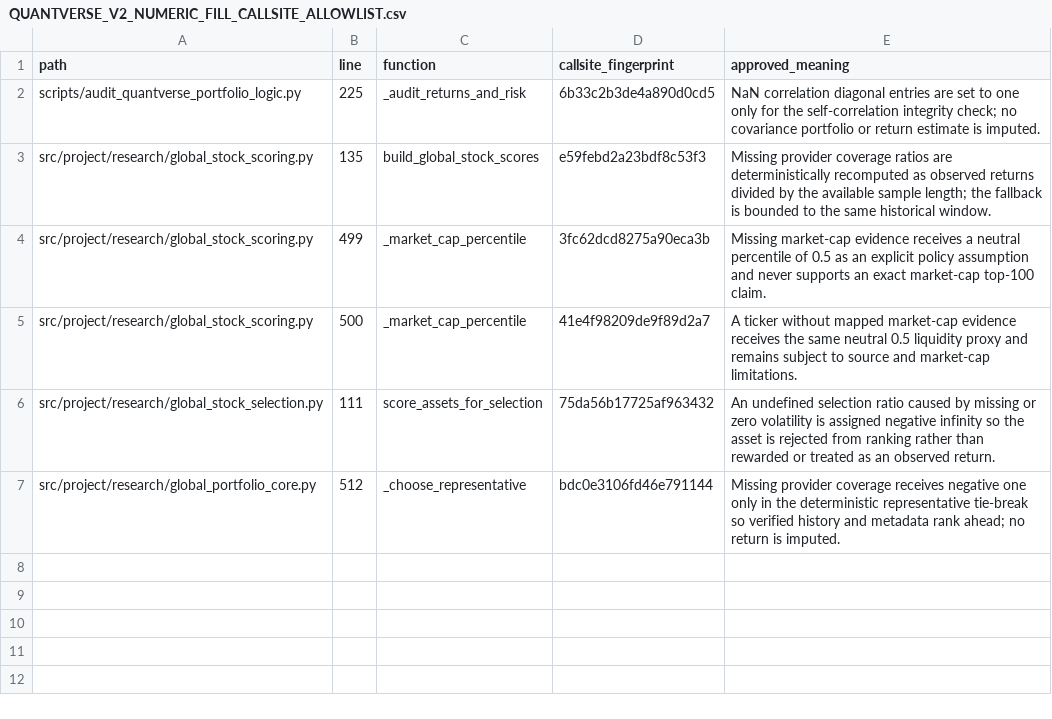
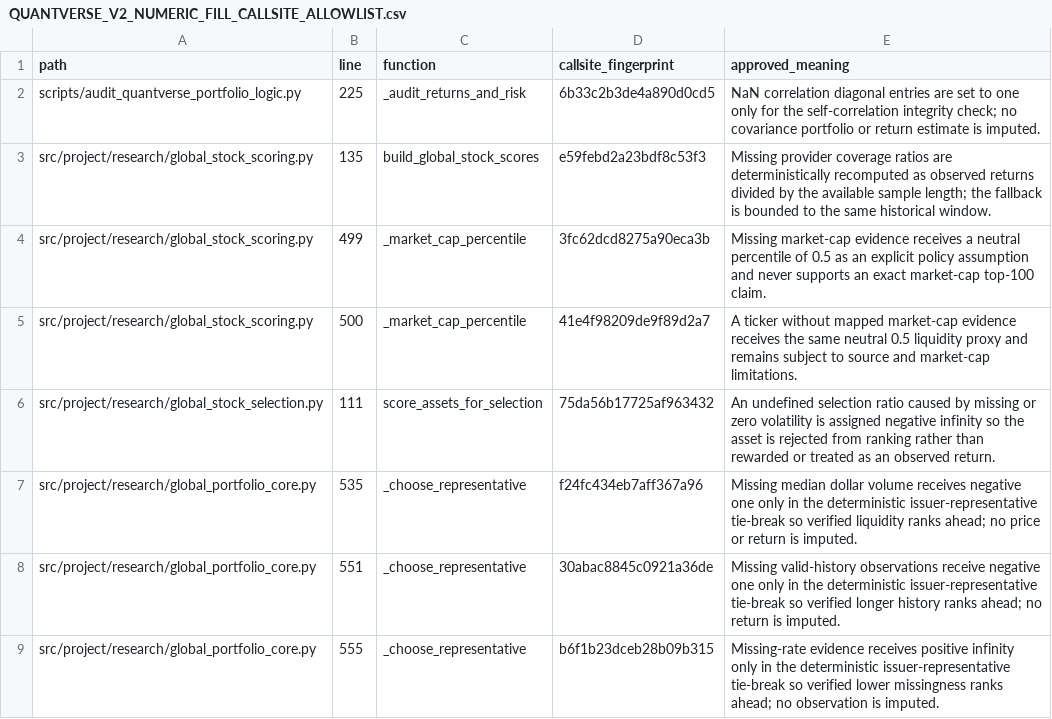
Before and after one commit to sercaanoncu/quantverse, a CSV file: docs/audit/evidence/QUANTVERSE_V2_NUMERIC_FILL_CALLSITE_ALLOWLIST.csv, drawn as a sheet.

Commit message:
Correct PR15 portfolio verification gaps

```diff
--- a/docs/audit/evidence/QUANTVERSE_V2_NUMERIC_FILL_CALLSITE_ALLOWLIST.csv
+++ b/docs/audit/evidence/QUANTVERSE_V2_NUMERIC_FILL_CALLSITE_ALLOWLIST.csv
@@ -6,2 +6,4 @@ src/project/research/global_stock_scoring.py,500,_market_cap_percentile,41e4f982
 src/project/research/global_stock_selection.py,111,score_assets_for_selection,75da56b17725af963432,An undefined selection ratio caused by missing or zero volatility is assigned negative infinity so the asset is rejected from ranking rather than rewarded or treated as an observed return.
-src/project/research/global_portfolio_core.py,512,_choose_representative,bdc0e3106fd46e791144,Missing provider coverage receives negative one only in the deterministic representative tie-break so verified history and metadata rank ahead; no return is imputed.
+src/project/research/global_portfolio_core.py,535,_choose_representative,f24fc434eb7aff367a96,Missing median dollar volume receives negative one only in the deterministic issuer-representative tie-break so verified liquidity ranks ahead; no price or return is imputed.
+src/project/research/global_portfolio_core.py,551,_choose_representative,30abac8845c0921a36de,Missing valid-history observations receive negative one only in the deterministic issuer-representative tie-break so verified longer history ranks ahead; no return is imputed.
+src/project/research/global_portfolio_core.py,555,_choose_representative,b6f1b23dceb28b09b315,Missing-rate evidence receives positive infinity only in the deterministic issuer-representative tie-break so verified lower missingness ranks ahead; no observation is imputed.
```
Also changed, not shown: docs/audit/evidence/QUANTVERSE_V2_ZERO_FILL_CALLSITE_ALLOWLIST.csv, 18 other files.
